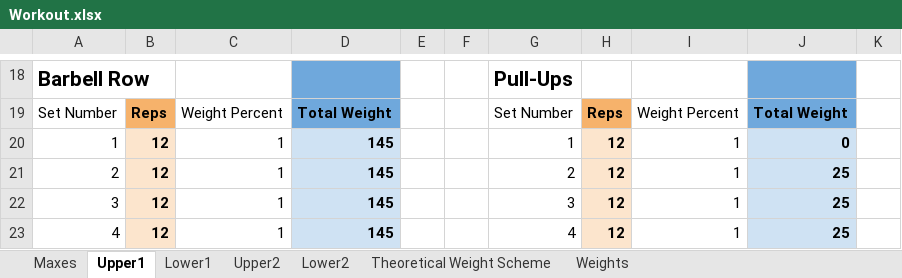
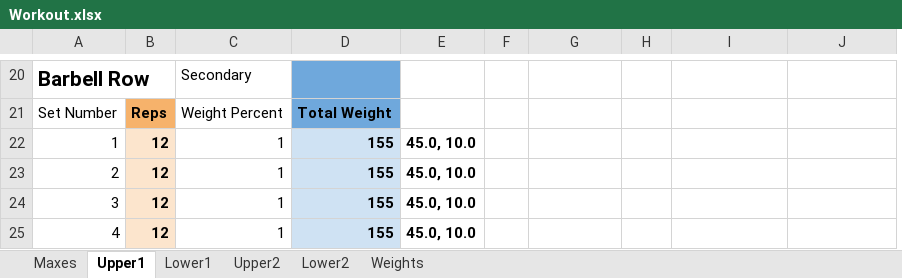
Before and after one commit to Jesse-L2/excel-barbell-workout-tracker, an Excel workbook: Workout.xlsx, sheet Upper1, drawn as a sheet; only a part is shown, gaps mark what is left out; values as stored, in another font and other column widths than the file's, no borders; removed rows and columns are numbered as before the commit, all else as after; the diff covers the shown part only; the diff names each change by its address in the sheet, - before the commit and + after, or states it on an @@ line.

```diff
--- a/Workout.xlsx (sheet Upper1)
+++ b/Workout.xlsx (sheet Upper1)
-sheet tab: Theoretical Weight Scheme
-column D, rows 19-23: Total Weight | 145 | 145 | 145 | 145
-column E, empty
+column D, rows 21-25: Total Weight | 155 | 155 | 155 | 155
+column E, rows 22-25: all 45.0, 10.0
-column K, empty
-C20: (empty)
+C20: Secondary
-G20: Pull-Ups
+G20: (empty)
-J20:J21 fill: #6FA8DC
+J20:J21 fill: none
-G21: Set Number
+G21: (empty)
-H21: Reps
+H21: (empty)
-H21 fill: #F6B26B
+H21 fill: none
-I21: Weight Percent
+I21: (empty)
-J21: Total Weight
+J21: (empty)
-G22: 1
+G22: (empty)
-H22:H25: 12
+H22:H25: (empty)
-H22:H25 fill: #FCE5CD
+H22:H25 fill: none
-I22:I25: 1
+I22:I25: (empty)
-J22: 0
+J22: (empty)
-J22:J25 fill: #CFE2F3
+J22:J25 fill: none
-G23: 2
+G23: (empty)
-J23:J25: 25
+J23:J25: (empty)
-G24: 3
+G24: (empty)
-G25: 4
+G25: (empty)
```
Also changed, not shown: 9 added rows, 7 removed rows, 26 edited cells and cell formats elsewhere in this sheet, sheet Lower2, sheet Upper2, sheet Lower1, sheet Maxes, 2 other files.
